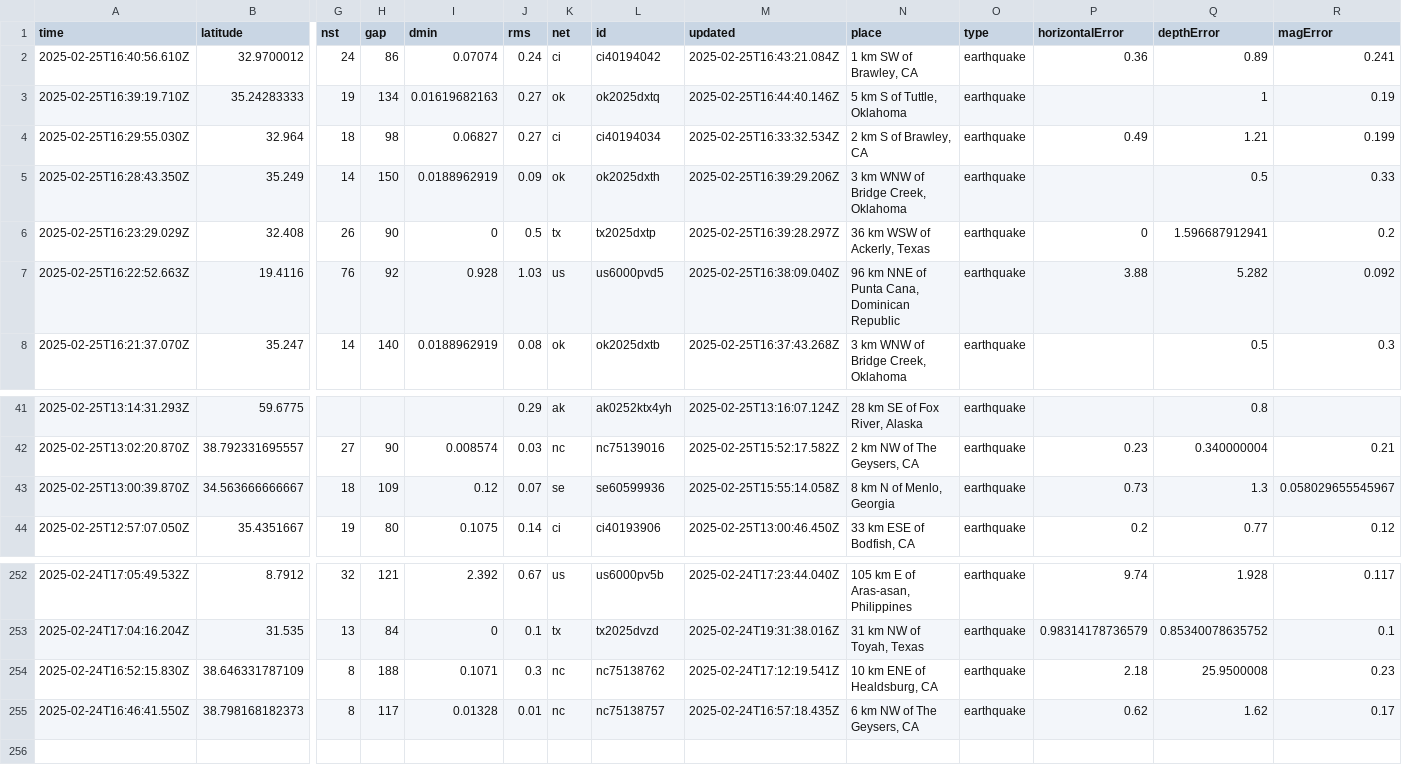
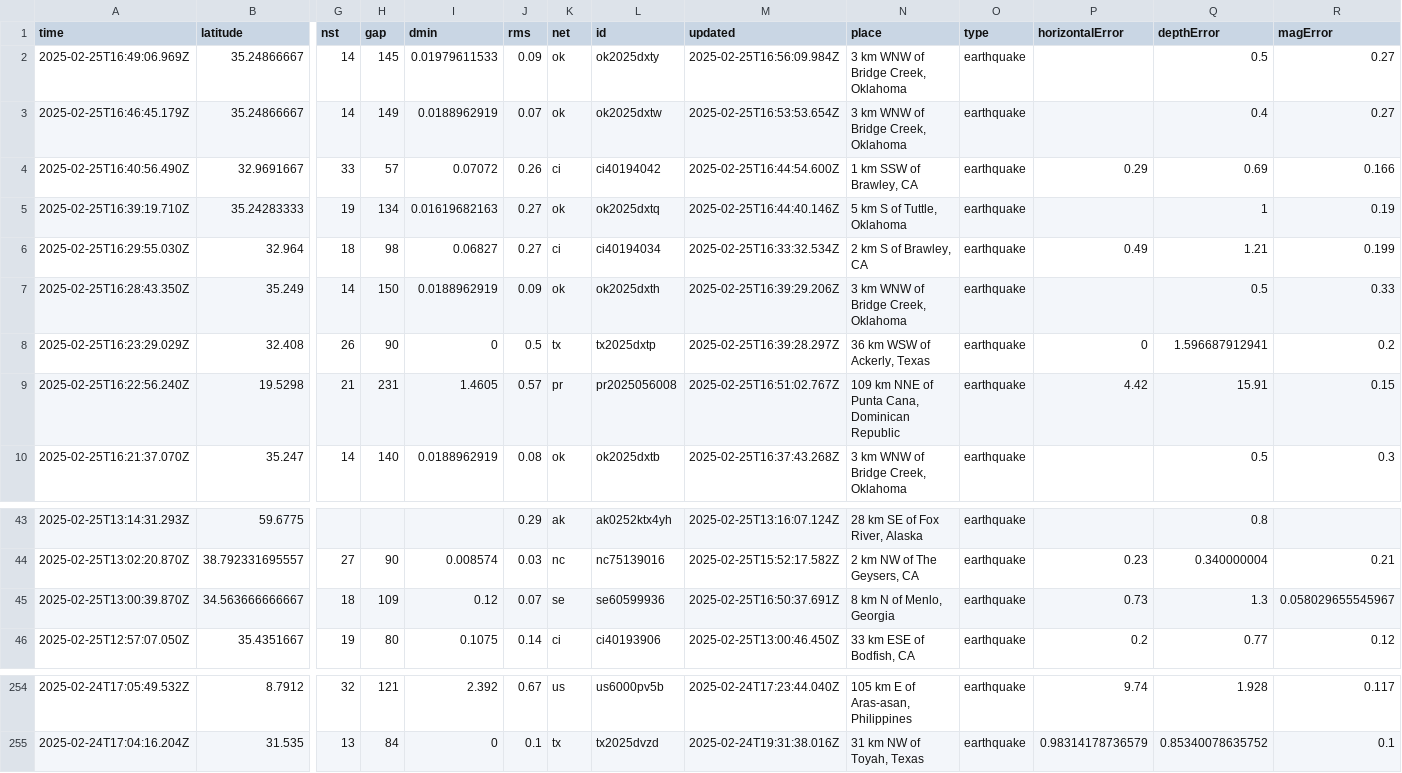
Before and after one commit to Aymen568/data-pipeline, a CSV file: usgs_current.csv, drawn as a sheet; only a part is shown, gaps mark what is left out; removed rows and columns are numbered as before the commit, all else as after; rows hold the shown columns only; the diff names each change by its address in the sheet, - before the commit and + after, or states it on an @@ line.

```diff
--- a/usgs_current.csv
+++ b/usgs_current.csv
-row 2: 2025-02-25T16:40:56.610Z | 32.9700012 | 24 | 86 | 0.07074 | 0.24 | ci | ci40194042 | 2025-02-25T16:43:21.084Z | 1 km SW of Brawley, CA | earthquake | 0.36 | 0.89 | 0.241
+row 2: 2025-02-25T16:49:06.969Z | 35.24866667 | 14 | 145 | 0.01979611533 | 0.09 | ok | ok2025dxty | 2025-02-25T16:56:09.984Z | 3 km WNW of Bridge Creek, Oklahoma | earthquake |  | 0.5 | 0.27
+row 3: 2025-02-25T16:46:45.179Z | 35.24866667 | 14 | 149 | 0.0188962919 | 0.07 | ok | ok2025dxtw | 2025-02-25T16:53:53.654Z | 3 km WNW of Bridge Creek, Oklahoma | earthquake |  | 0.4 | 0.27
+row 4: 2025-02-25T16:40:56.490Z | 32.9691667 | 33 | 57 | 0.07072 | 0.26 | ci | ci40194042 | 2025-02-25T16:44:54.600Z | 1 km SSW of Brawley, CA | earthquake | 0.29 | 0.69 | 0.166
-row 7: 2025-02-25T16:22:52.663Z | 19.4116 | 76 | 92 | 0.928 | 1.03 | us | us6000pvd5 | 2025-02-25T16:38:09.040Z | 96 km NNE of Punta Cana, Dominican Republic | earthquake | 3.88 | 5.282 | 0.092
+row 9: 2025-02-25T16:22:56.240Z | 19.5298 | 21 | 231 | 1.4605 | 0.57 | pr | pr2025056008 | 2025-02-25T16:51:02.767Z | 109 km NNE of Punta Cana, Dominican Republic | earthquake | 4.42 | 15.91 | 0.15
-M45 (updated): 2025-02-25T15:55:14.058Z
+M45 (updated): 2025-02-25T16:50:37.691Z
-row 254: 2025-02-24T16:52:15.830Z | 38.646331787109 | 8 | 188 | 0.1071 | 0.3 | nc | nc75138762 | 2025-02-24T17:12:19.541Z | 10 km ENE of Healdsburg, CA | earthquake | 2.18 | 25.9500008 | 0.23
-row 255: 2025-02-24T16:46:41.550Z | 38.798168182373 | 8 | 117 | 0.01328 | 0.01 | nc | nc75138757 | 2025-02-24T16:57:18.435Z | 6 km NW of The Geysers, CA | earthquake | 0.62 | 1.62 | 0.17
```
Also changed, not shown: 1 other file.
